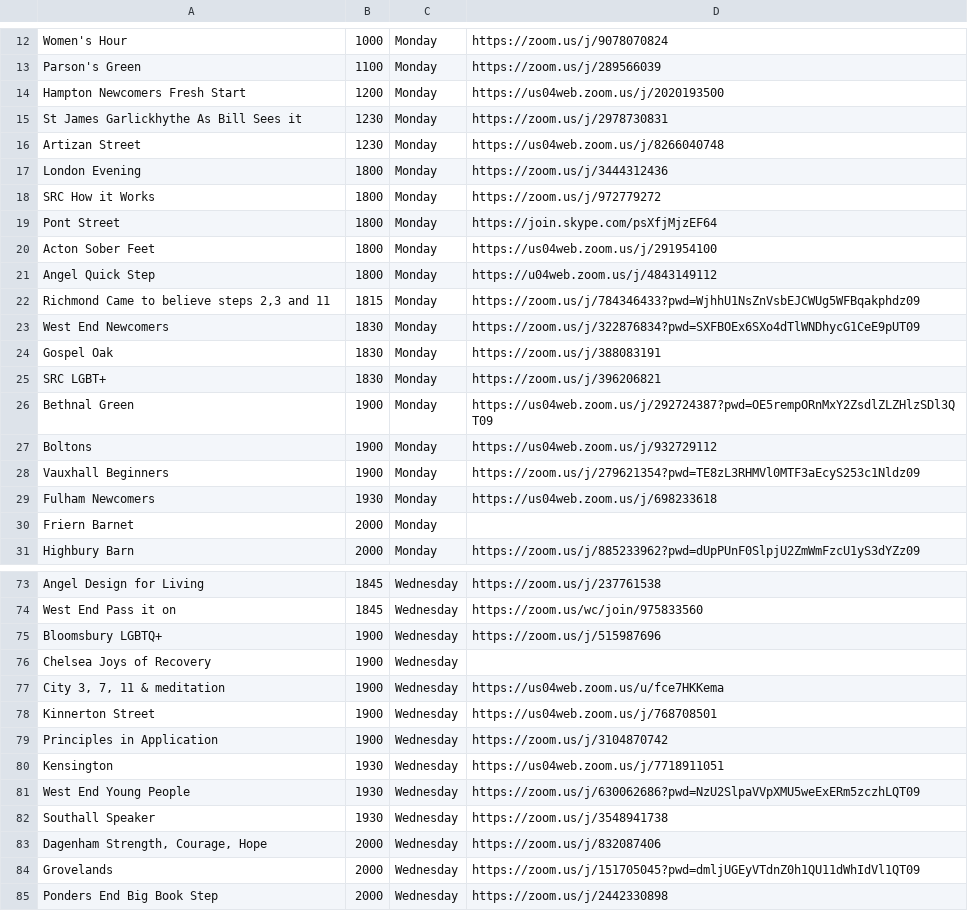
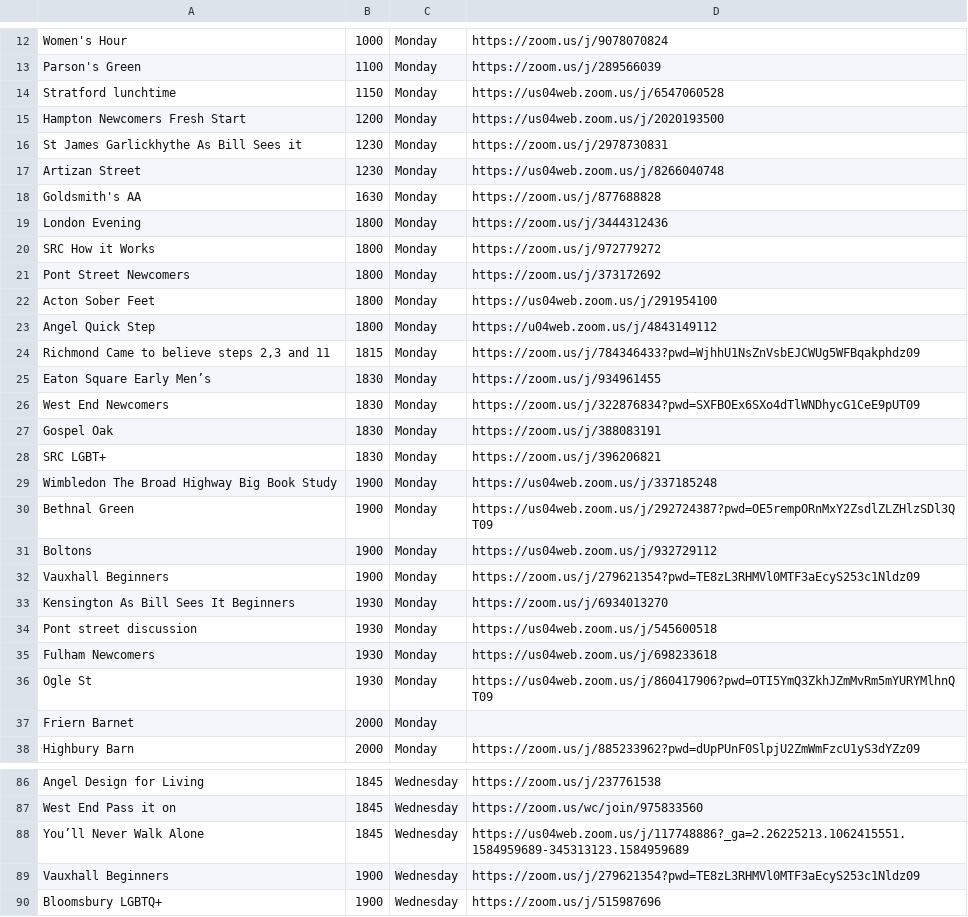
Before and after one commit to AaLondon/aalondon, a CSV file: zoom_file_initial.csv, drawn as a sheet; only a part is shown, gaps mark what is left out; the shorter side is filled out with more unchanged rows; the diff covers the shown part only.

Commit message:
zoom import

```diff
--- a/zoom_file_initial.csv
+++ b/zoom_file_initial.csv
@@ -13,2 +13,3 @@ Women's Hour,1000,Monday,https://zoom.us/j/9078070824
 Parson's Green,1100,Monday,https://zoom.us/j/289566039
+Stratford lunchtime,1150,Monday,https://us04web.zoom.us/j/6547060528
 Hampton Newcomers Fresh Start,1200,Monday,https://us04web.zoom.us/j/2020193500
@@ -16,5 +17,6 @@ St James Garlickhythe As Bill Sees it,1230,Monday,https://zoom.us/j/2978730831
 Artizan Street,1230,Monday,https://us04web.zoom.us/j/8266040748
+Goldsmith's AA,1630,Monday,https://zoom.us/j/877688828
 London Evening,1800,Monday,https://zoom.us/j/3444312436
 SRC How it Works,1800,Monday,https://zoom.us/j/972779272
-Pont Street,1800,Monday,https://join.skype.com/psXfjMjzEF64
+Pont Street Newcomers,1800,Monday,https://zoom.us/j/373172692
 Acton Sober Feet,1800,Monday,https://us04web.zoom.us/j/291954100
@@ -22,2 +24,3 @@ Angel Quick Step,1800,Monday,https://u04web.zoom.us/j/4843149112
 "Richmond Came to believe steps 2,3 and 11",1815,Monday,https://zoom.us/j/784346433?pwd=WjhhU1NsZnVsbEJCWUg5WFBqakphdz09
+Eaton Square Early Men’s,1830,Monday,https://zoom.us/j/934961455
 West End Newcomers,1830,Monday,https://zoom.us/j/322876834?pwd=SXFBOEx6SXo4dTlWNDhycG1CeE9pUT09
@@ -25,2 +28,3 @@ Gospel Oak,1830,Monday,https://zoom.us/j/388083191
 SRC LGBT+,1830,Monday,https://zoom.us/j/396206821
+Wimbledon The Broad Highway Big Book Study,1900,Monday,https://us04web.zoom.us/j/337185248
 Bethnal Green,1900,Monday,https://us04web.zoom.us/j/292724387?pwd=OE5rempORnMxY2ZsdlZLZHlzSDl3QT09
@@ -28,3 +32,6 @@ Boltons,1900,Monday,https://us04web.zoom.us/j/932729112
 Vauxhall Beginners,1900,Monday,https://zoom.us/j/279621354?pwd=TE8zL3RHMVl0MTF3aEcyS253c1Nldz09
+Kensington As Bill Sees It Beginners,1930,Monday,https://zoom.us/j/6934013270
+Pont street discussion,1930,Monday,https://us04web.zoom.us/j/545600518
 Fulham Newcomers,1930,Monday,https://us04web.zoom.us/j/698233618
+Ogle St,1930,Monday,https://us04web.zoom.us/j/860417906?pwd=OTI5YmQ3ZkhJZmMvRm5mYURYMlhnQT09
 Friern Barnet,2000,Monday,
@@ -74,2 +87,4 @@ Angel Design for Living,1845,Wednesday,https://zoom.us/j/237761538
 West End Pass it on,1845,Wednesday,https://zoom.us/wc/join/975833560
+You’ll Never Walk Alone,1845,Wednesday,https://us04web.zoom.us/j/117748886?_ga=2.26225213.1062415551.1584959689-345313123.1584959689
+Vauxhall Beginners,1900,Wednesday,https://zoom.us/j/279621354?pwd=TE8zL3RHMVl0MTF3aEcyS253c1Nldz09
 Bloomsbury LGBTQ+,1900,Wednesday,https://zoom.us/j/515987696
```
Also changed, not shown: 38 added rows, 2 removed rows and 1 edited cell elsewhere in this file, 1 other file.
